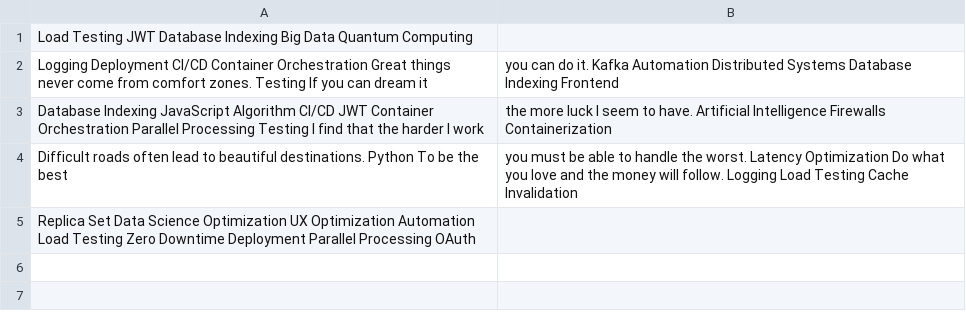
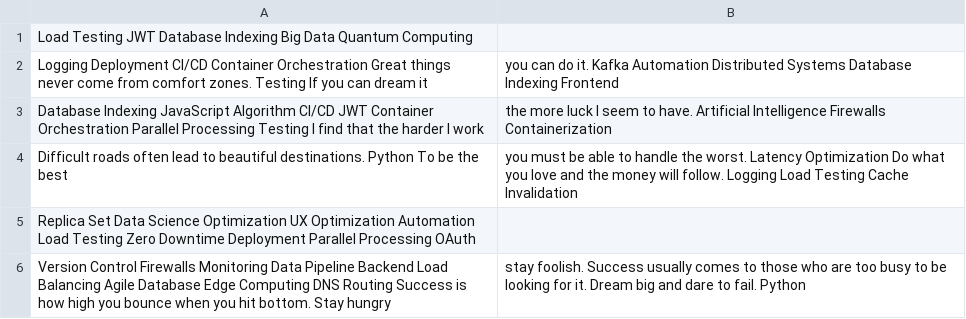
Before and after one commit to hubcaps-segue/Buzabandis-2809, a CSV file: retro-files/data.csv, drawn as a sheet; the diff names each change by its address in the sheet, - before the commit and + after, or states it on an @@ line.

Commit message:
Updated retro-files

```diff
--- a/retro-files/data.csv
+++ b/retro-files/data.csv
+row 6: Version Control Firewalls Monitoring Data Pipeline Backend Load Balancing Agile Database Edge Computing DNS Routing Success is how high you bounce when you hit bottom. Stay hungry | stay foolish. Success usually comes to those who are too busy to be looking for it. Dream big and dare to fail. Python
```
Also changed, not shown: 3 other files.
